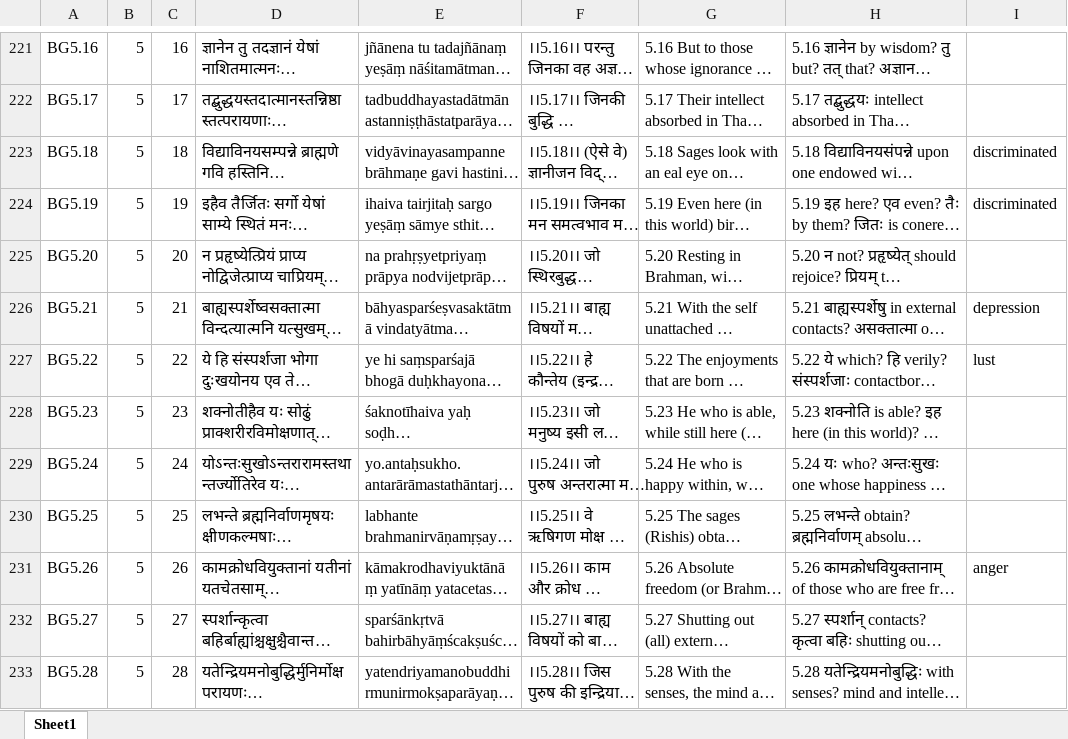
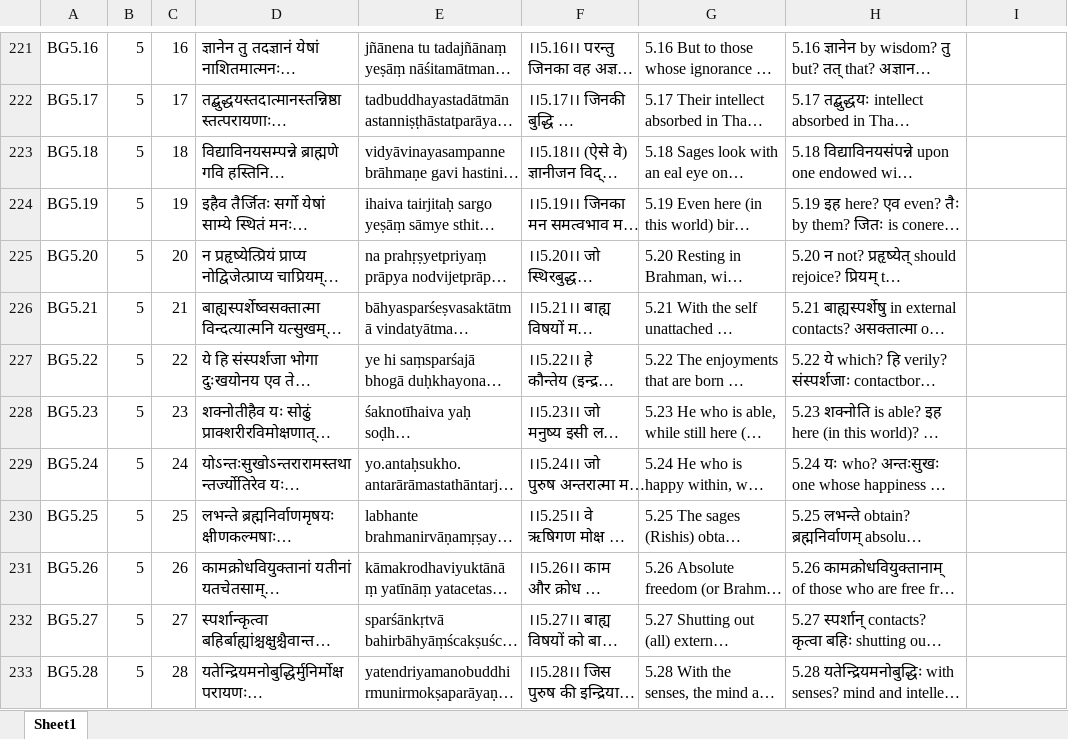
Before and after one commit to Anurag2703/capstone, an Excel workbook: backend/app/gita/Bhagwad_Gita_with_Sentiment.xlsx, sheet Sheet1, drawn as a sheet; only a part is shown, gaps mark what is left out; long unchanged cells end in …; values as stored, in another font and other column widths than the file's, no borders; the diff covers the shown part only; the diff names each change by its address in the sheet, - before the commit and + after, or states it on an @@ line.

```diff
--- a/backend/app/gita/Bhagwad_Gita_with_Sentiment.xlsx (sheet Sheet1)
+++ b/backend/app/gita/Bhagwad_Gita_with_Sentiment.xlsx (sheet Sheet1)
-I223:I224: discriminated
+I223:I224: (empty)
-I226: depression
+I226: (empty)
-I227: lust
+I227: (empty)
-I231: anger
+I231: (empty)
```
Also changed, not shown: 1 added row, 1 removed row and 72 edited cells elsewhere in this sheet, 4 other files.
